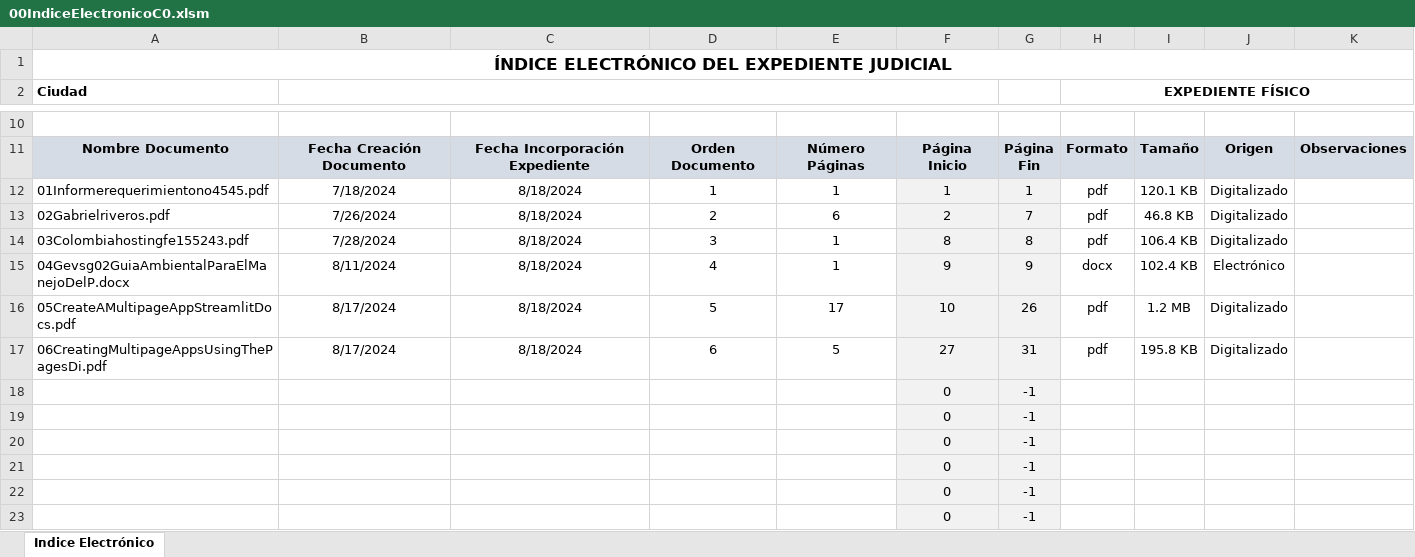
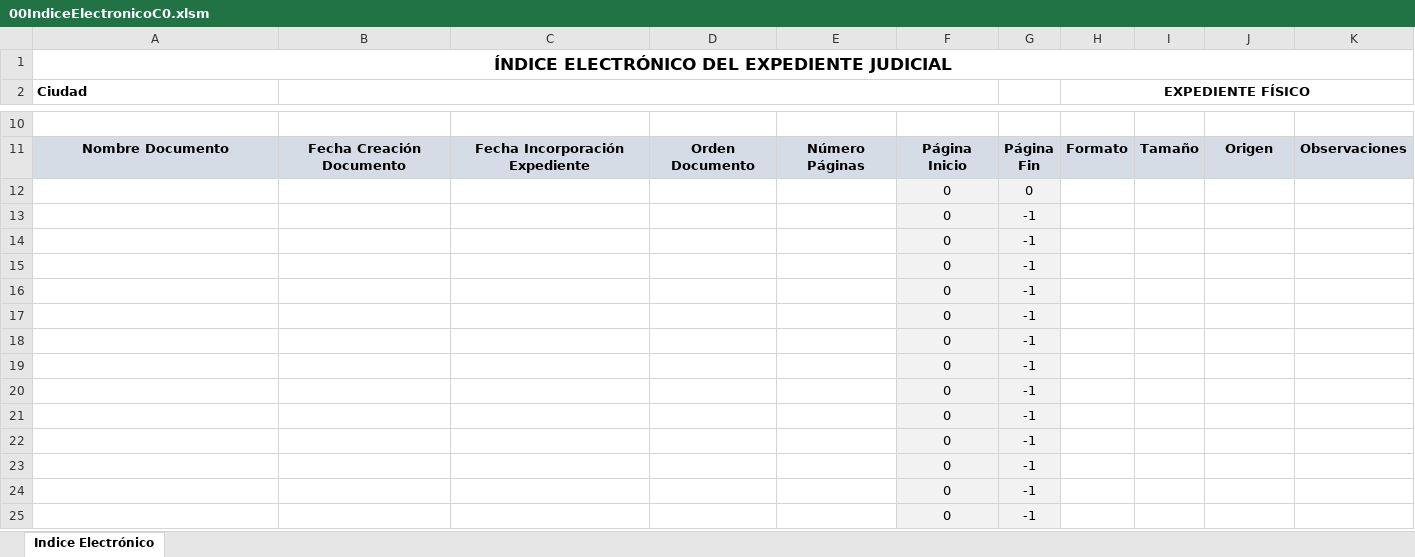
Before and after one commit to bladealex9848/GestionExpedienteElectronico, an Excel workbook: assets/00IndiceElectronicoC0.xlsm, sheet Indice Electrónico, drawn as a sheet; only a part is shown, gaps mark what is left out; the shorter side is filled out with more unchanged rows; values as stored, in another font and other column widths than the file's, no borders; charts and pictures not drawn; removed rows and columns are numbered as before the commit, all else as after; the diff names each change by its address in the sheet, - before the commit and + after, or states it on an @@ line.

Commit message:
Actualización de archivo de Excel de índice electrónico

```diff
--- a/assets/00IndiceElectronicoC0.xlsm (sheet Indice Electrónico)
+++ b/assets/00IndiceElectronicoC0.xlsm (sheet Indice Electrónico)
-row 12: 01Informerequerimientono4545.pdf | 7/18/2024 | 8/18/2024 | 1 | 1 | 1 | 1 | pdf | 120.1 KB | Digitalizado
-row 13: 02Gabrielriveros.pdf | 7/26/2024 | 8/18/2024 | 2 | 6 | 2 | 7 | pdf | 46.8 KB | Digitalizado
-row 14: 03Colombiahostingfe155243.pdf | 7/28/2024 | 8/18/2024 | 3 | 1 | 8 | 8 | pdf | 106.4 KB | Digitalizado
-row 15: 04Gevsg02GuiaAmbientalParaElManejoDelP.docx | 8/11/2024 | 8/18/2024 | 4 | 1 | 9 | 9 | docx | 102.4 KB | Electrónico
-row 16: 05CreateAMultipageAppStreamlitDocs.pdf | 8/17/2024 | 8/18/2024 | 5 | 17 | 10 | 26 | pdf | 1.2 MB | Digitalizado
-row 17: 06CreatingMultipageAppsUsingThePagesDi.pdf | 8/17/2024 | 8/18/2024 | 6 | 5 | 27 | 31 | pdf | 195.8 KB | Digitalizado
+row 12:  |  |  |  |  | 0 | 0
+row 13:  |  |  |  |  | 0 | -1
+row 14:  |  |  |  |  | 0 | -1
+row 15:  |  |  |  |  | 0 | -1
+row 16:  |  |  |  |  | 0 | -1
+row 17:  |  |  |  |  | 0 | -1
```
Also changed, not shown: charts or pictures.
